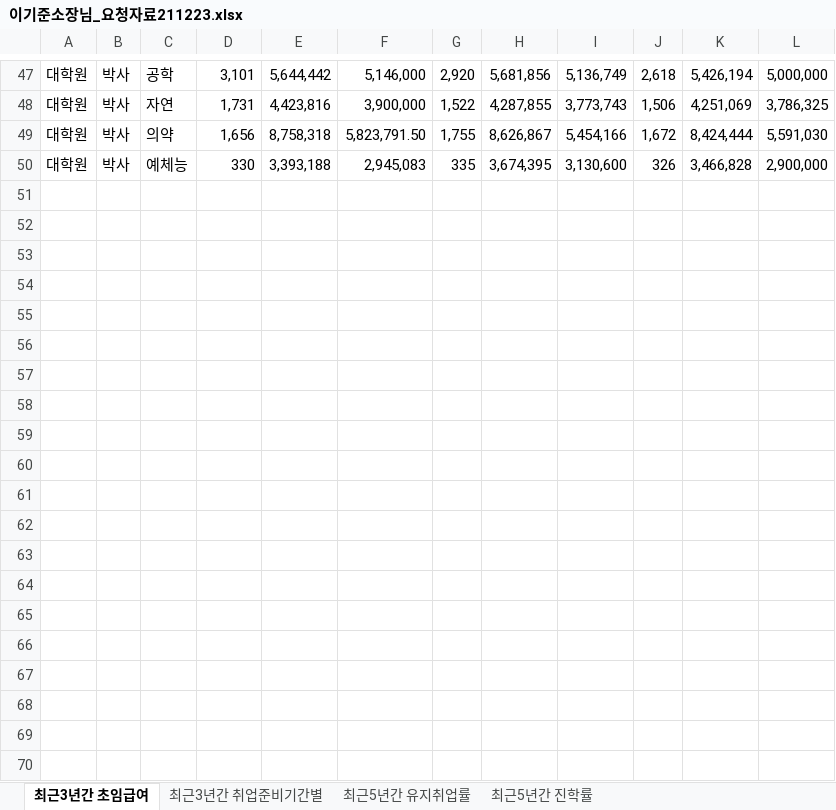
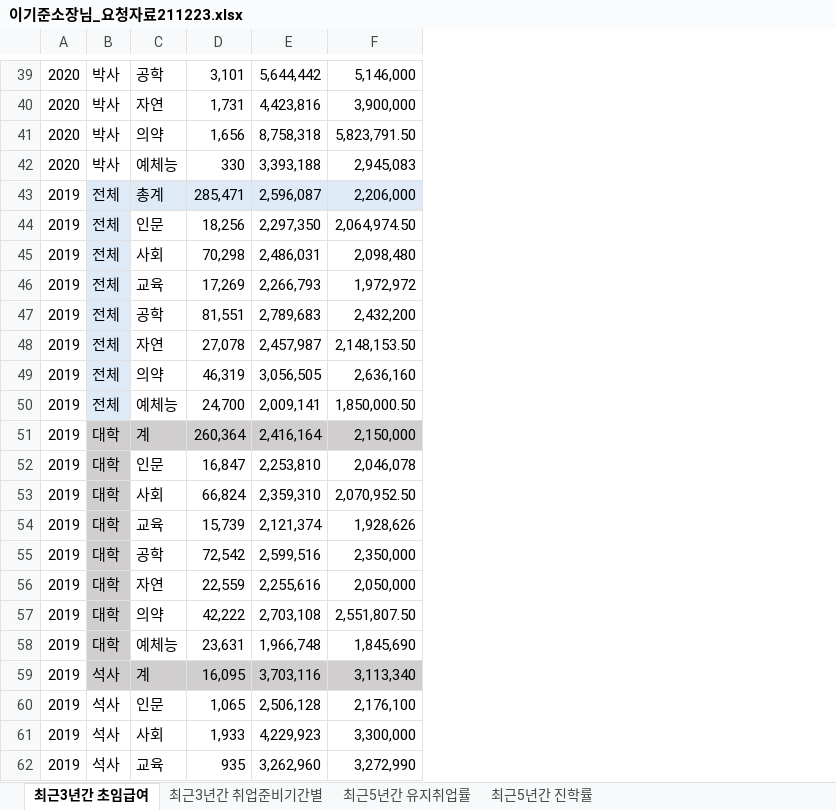
Before and after one commit to 2stndard/youth_paper, an Excel workbook: 이기준소장님_요청자료211223.xlsx, sheet 최근3년간 초임급여, drawn as a sheet; only a part is shown, gaps mark what is left out; values as stored, in another font and other column widths than the file's, no borders; removed rows and columns are numbered as before the commit, all else as after; the diff covers the shown part only; the diff names each change by its address in the sheet, - before the commit and + after, or states it on an @@ line.

```diff
--- a/이기준소장님_요청자료211223.xlsx (sheet 최근3년간 초임급여)
+++ b/이기준소장님_요청자료211223.xlsx (sheet 최근3년간 초임급여)
-column A, rows 47-50: all 대학원
+column A, rows 39-42: all 2020
-column G, rows 47-50: 2,920 | 1,522 | 1,755 | 335
-column H, rows 47-50: 5,681,856 | 4,287,855 | 8,626,867 | 3,674,395
-column I, rows 47-50: 5,136,749 | 3,773,743 | 5,454,166 | 3,130,600
-column J, rows 47-50: 2,618 | 1,506 | 1,672 | 326
-column K, rows 47-50: 5,426,194 | 4,251,069 | 8,424,444 | 3,466,828
-column L, rows 47-50: 5,000,000 | 3,786,325 | 5,591,030 | 2,900,000
+row 43: 2019 | 전체 | 총계 | 285,471 | 2,596,087 | 2,206,000
+row 44: 2019 | 전체 | 인문 | 18,256 | 2,297,350 | 2,064,974.50
+row 45: 2019 | 전체 | 사회 | 70,298 | 2,486,031 | 2,098,480
+row 46: 2019 | 전체 | 교육 | 17,269 | 2,266,793 | 1,972,972
+row 47: 2019 | 전체 | 공학 | 81,551 | 2,789,683 | 2,432,200
+row 48: 2019 | 전체 | 자연 | 27,078 | 2,457,987 | 2,148,153.50
+row 49: 2019 | 전체 | 의약 | 46,319 | 3,056,505 | 2,636,160
+row 50: 2019 | 전체 | 예체능 | 24,700 | 2,009,141 | 1,850,000.50
+row 51: 2019 | 대학 | 계 | 260,364 | 2,416,164 | 2,150,000
+row 52: 2019 | 대학 | 인문 | 16,847 | 2,253,810 | 2,046,078
+row 53: 2019 | 대학 | 사회 | 66,824 | 2,359,310 | 2,070,952.50
+row 54: 2019 | 대학 | 교육 | 15,739 | 2,121,374 | 1,928,626
+row 55: 2019 | 대학 | 공학 | 72,542 | 2,599,516 | 2,350,000
+row 56: 2019 | 대학 | 자연 | 22,559 | 2,255,616 | 2,050,000
+row 57: 2019 | 대학 | 의약 | 42,222 | 2,703,108 | 2,551,807.50
+row 58: 2019 | 대학 | 예체능 | 23,631 | 1,966,748 | 1,845,690
+row 59: 2019 | 석사 | 계 | 16,095 | 3,703,116 | 3,113,340
+row 60: 2019 | 석사 | 인문 | 1,065 | 2,506,128 | 2,176,100
+row 61: 2019 | 석사 | 사회 | 1,933 | 4,229,923 | 3,300,000
+row 62: 2019 | 석사 | 교육 | 935 | 3,262,960 | 3,272,990
```
Also changed, not shown: 44 added rows, 8 removed rows, 16 edited cells, cell formats and merged cells elsewhere in this sheet, 2 other files.
